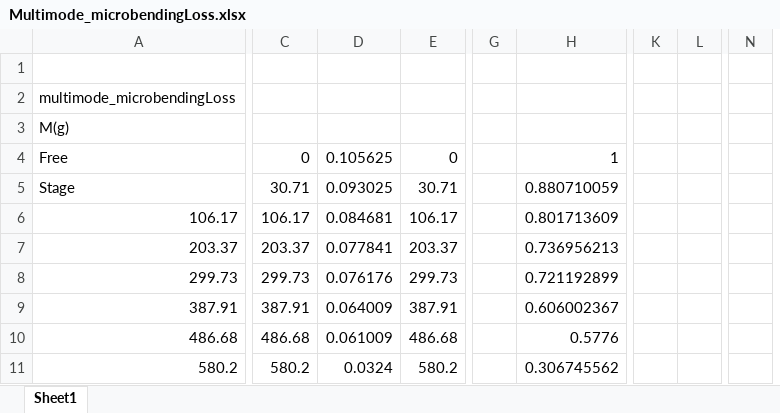
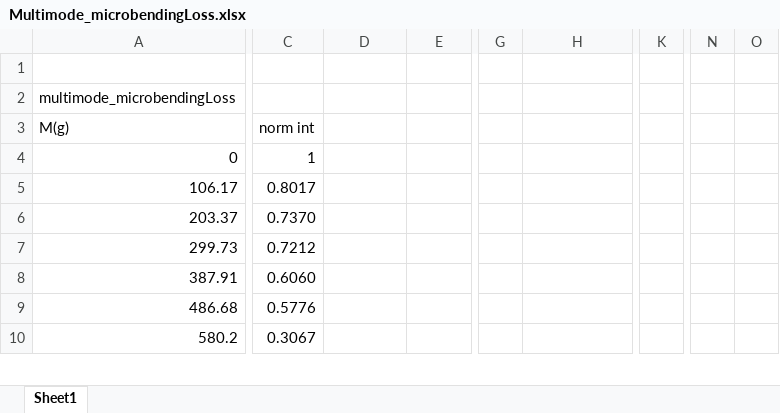
Before and after one commit to peakcipher/coursework, an Excel workbook: 22O2/Multimode_microbendingLoss.xlsx, sheet Sheet1, drawn as a sheet; only a part is shown, gaps mark what is left out; values as stored, in another font and other column widths than the file's, no borders; removed rows and columns are numbered as before the commit, all else as after; rows hold the shown columns only; the diff covers the shown part only; the diff names each change by its address in the sheet, - before the commit and + after, or states it on an @@ line.

```diff
--- a/22O2/Multimode_microbendingLoss.xlsx (sheet Sheet1)
+++ b/22O2/Multimode_microbendingLoss.xlsx (sheet Sheet1)
-column C, rows 6-11: 106.17 | 203.37 | 299.73 | 387.91 | 486.68 | 580.2
+column C, row 3: norm int; rows 5-10: 0.8017 | 0.7370 | 0.7212 | 0.6060 | 0.5776 | 0.3067
-column G, empty
+column G, empty
-column K, empty
-column L, empty
+column K, empty
-column N, empty
+column N, empty
+column O, empty
-row 4: Free | 0 | 0.105625 | 0 |  | 1
-row 5: Stage | 30.71 | 0.093025 | 30.71 |  | 0.880710059
+row 4: 0 | 1
-D5: 0.084681
+D5: (empty)
-E5: 106.17
+E5: (empty)
-H5: 0.801713609
+H5: (empty)
-D6: 0.077841
+D6: (empty)
-E6: 203.37
+E6: (empty)
-H6: 0.736956213
+H6: (empty)
-D7: 0.076176
+D7: (empty)
-E7: 299.73
+E7: (empty)
-H7: 0.721192899
+H7: (empty)
-D8: 0.064009
+D8: (empty)
-E8: 387.91
+E8: (empty)
-H8: 0.606002367
+H8: (empty)
-D9: 0.061009
+D9: (empty)
-E9: 486.68
+E9: (empty)
-H9: 0.5776
+H9: (empty)
-D10: 0.0324
+D10: (empty)
-E10: 580.2
+E10: (empty)
-H10: 0.306745562
+H10: (empty)
```
Also changed, not shown: 1 added column, 59 edited cells and merged cells elsewhere in this sheet, formulas that keep their value, 1 other file.
